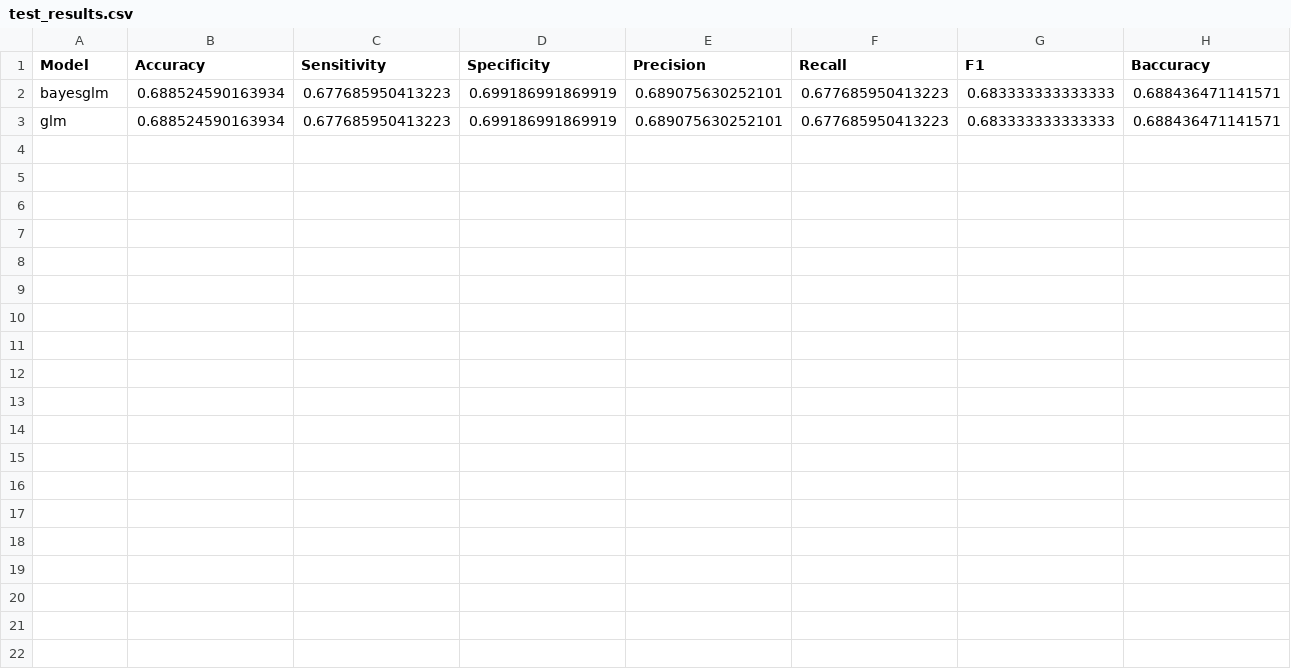
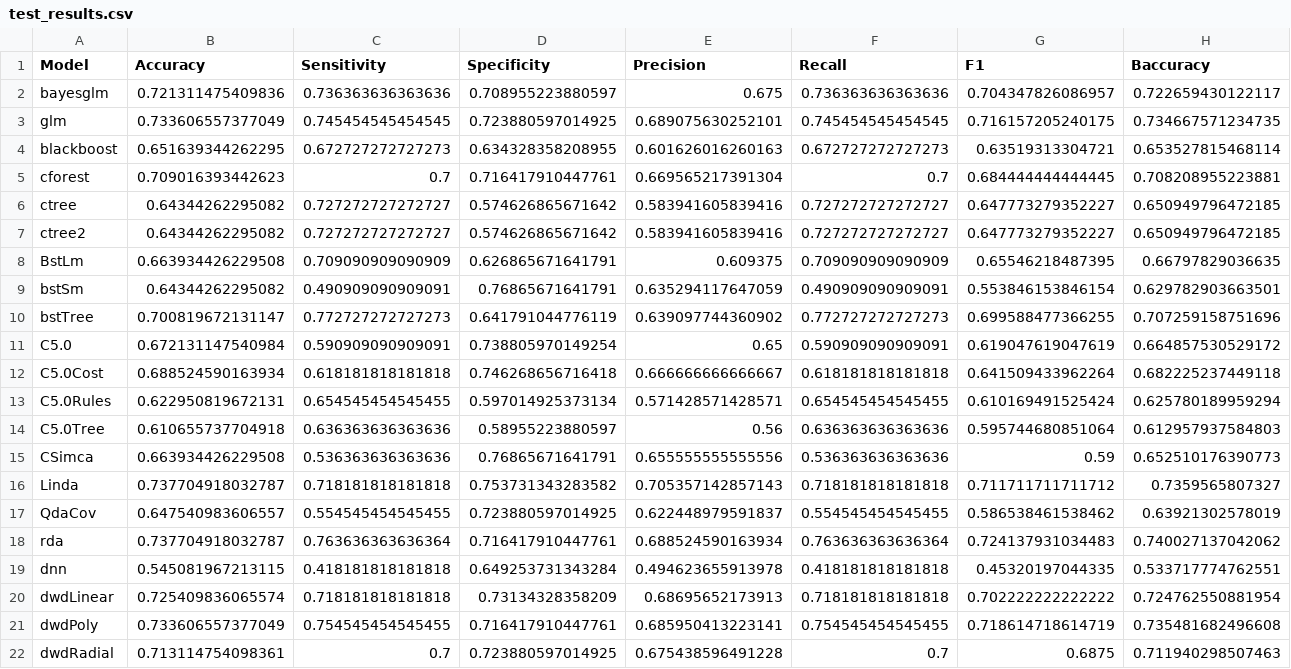
Before and after one commit to parichit/ComprehensiveSportsAnalytics, a CSV file: TC_dna/test_results.csv, drawn as a sheet.

Commit message:
RUN AFTER LATEST DATA UPDATE

```diff
--- a/TC_dna/test_results.csv
+++ b/TC_dna/test_results.csv
@@ -1,3 +1,22 @@
 Model,Accuracy,Sensitivity,Specificity,Precision,Recall,F1,Baccuracy
-bayesglm,0.688524590163934,0.677685950413223,0.699186991869919,0.689075630252101,0.677685950413223,0.683333333333333,0.688436471141571
-glm,0.688524590163934,0.677685950413223,0.699186991869919,0.689075630252101,0.677685950413223,0.683333333333333,0.688436471141571
+bayesglm,0.721311475409836,0.736363636363636,0.708955223880597,0.675,0.736363636363636,0.704347826086957,0.722659430122117
+glm,0.733606557377049,0.745454545454545,0.723880597014925,0.689075630252101,0.745454545454545,0.716157205240175,0.734667571234735
+blackboost,0.651639344262295,0.672727272727273,0.634328358208955,0.601626016260163,0.672727272727273,0.63519313304721,0.653527815468114
+cforest,0.709016393442623,0.7,0.716417910447761,0.669565217391304,0.7,0.684444444444445,0.708208955223881
+ctree,0.64344262295082,0.727272727272727,0.574626865671642,0.583941605839416,0.727272727272727,0.647773279352227,0.650949796472185
+ctree2,0.64344262295082,0.727272727272727,0.574626865671642,0.583941605839416,0.727272727272727,0.647773279352227,0.650949796472185
+BstLm,0.663934426229508,0.709090909090909,0.626865671641791,0.609375,0.709090909090909,0.65546218487395,0.66797829036635
+bstSm,0.64344262295082,0.490909090909091,0.76865671641791,0.635294117647059,0.490909090909091,0.553846153846154,0.629782903663501
+bstTree,0.700819672131147,0.772727272727273,0.641791044776119,0.639097744360902,0.772727272727273,0.699588477366255,0.707259158751696
+C5.0,0.672131147540984,0.590909090909091,0.738805970149254,0.65,0.590909090909091,0.619047619047619,0.664857530529172
+C5.0Cost,0.688524590163934,0.618181818181818,0.746268656716418,0.666666666666667,0.618181818181818,0.641509433962264,0.682225237449118
+C5.0Rules,0.622950819672131,0.654545454545455,0.597014925373134,0.571428571428571,0.654545454545455,0.610169491525424,0.625780189959294
+C5.0Tree,0.610655737704918,0.636363636363636,0.58955223880597,0.56,0.636363636363636,0.595744680851064,0.612957937584803
+CSimca,0.663934426229508,0.536363636363636,0.76865671641791,0.655555555555556,0.536363636363636,0.59,0.652510176390773
+Linda,0.737704918032787,0.718181818181818,0.753731343283582,0.705357142857143,0.718181818181818,0.711711711711712,0.7359565807327
+QdaCov,0.647540983606557,0.554545454545455,0.723880597014925,0.622448979591837,0.554545454545455,0.586538461538462,0.63921302578019
+rda,0.737704918032787,0.763636363636364,0.716417910447761,0.688524590163934,0.763636363636364,0.724137931034483,0.740027137042062
+dnn,0.545081967213115,0.418181818181818,0.649253731343284,0.494623655913978,0.418181818181818,0.45320197044335,0.533717774762551
+dwdLinear,0.725409836065574,0.718181818181818,0.73134328358209,0.68695652173913,0.718181818181818,0.702222222222222,0.724762550881954
+dwdPoly,0.733606557377049,0.754545454545455,0.716417910447761,0.685950413223141,0.754545454545455,0.718614718614719,0.735481682496608
+dwdRadial,0.713114754098361,0.7,0.723880597014925,0.675438596491228,0.7,0.6875,0.711940298507463
```
Also changed, not shown: without_TC/test_results.csv, 16 other files.
